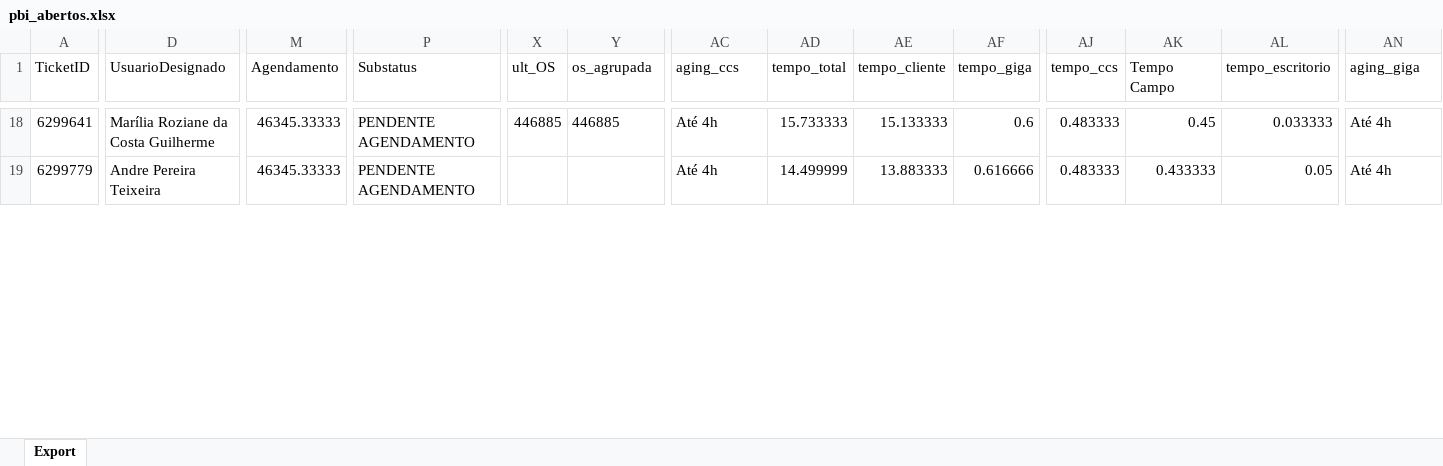
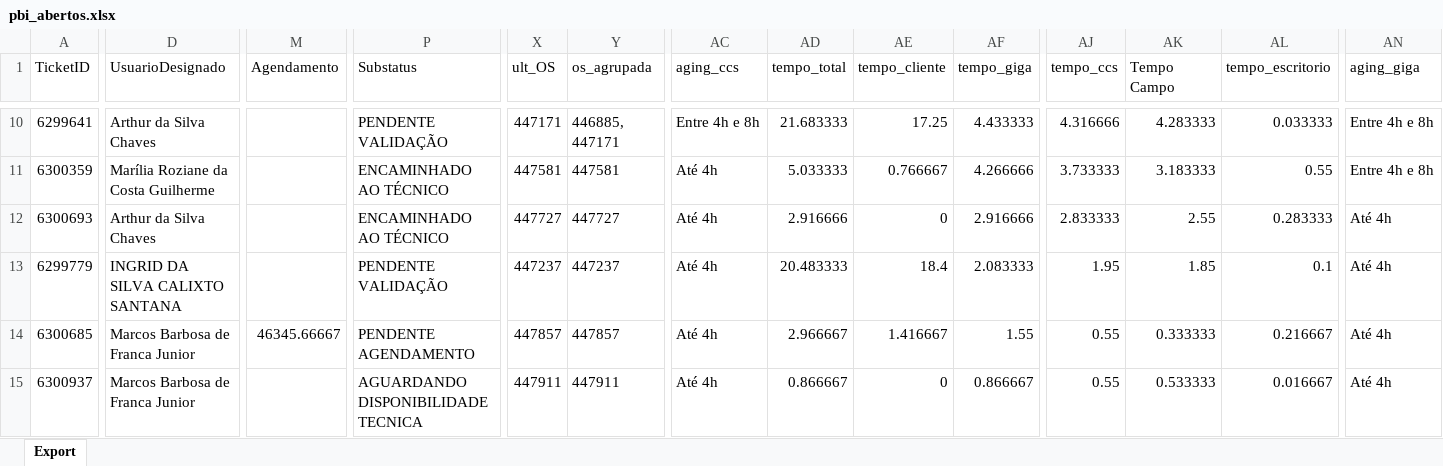
Before and after one commit to iatimcll-blip/Acompanhamento-Jarvis, an Excel workbook: data/pbi_abertos.xlsx, sheet Export, drawn as a sheet; only a part is shown, gaps mark what is left out; values as stored, in another font and other column widths than the file's, no borders; addresses are those after the commit; rows hold the shown columns only; the diff covers the shown part only; the diff names each change by its address in the sheet, - before the commit and + after, or states it on an @@ line.

```diff
--- a/data/pbi_abertos.xlsx (sheet Export)
+++ b/data/pbi_abertos.xlsx (sheet Export)
-D10 (UsuarioDesignado): Marília Roziane da Costa Guilherme
+D10 (UsuarioDesignado): Arthur da Silva Chaves
-M10 (Agendamento): 46345.33333
+M10 (Agendamento): (empty)
-P10 (Substatus): PENDENTE AGENDAMENTO
+P10 (Substatus): PENDENTE VALIDAÇÃO
-X10 (ult_OS): 446885
+X10 (ult_OS): 447171
-Y10 (os_agrupada): 446885
+Y10 (os_agrupada): 446885, 447171
-AC10 (aging_ccs): Até 4h
+AC10 (aging_ccs): Entre 4h e 8h
-AD10 (tempo_total): 15.733333
+AD10 (tempo_total): 21.683333
-AE10 (tempo_cliente): 15.133333
+AE10 (tempo_cliente): 17.25
-AF10 (tempo_giga): 0.6
+AF10 (tempo_giga): 4.433333
-AJ10 (tempo_ccs): 0.483333
+AJ10 (tempo_ccs): 4.316666
-AK10 (Tempo Campo): 0.45
+AK10 (Tempo Campo): 4.283333
-AN10 (aging_giga): Até 4h
+AN10 (aging_giga): Entre 4h e 8h
+row 11: 6300359 | Marília Roziane da Costa Guilherme |  | ENCAMINHADO AO TÉCNICO | 447581 | 447581 | Até 4h | 5.033333 | 0.766667 | 4.266666 | 3.733333 | 3.183333 | 0.55 | Entre 4h e 8h
+row 12: 6300693 | Arthur da Silva Chaves |  | ENCAMINHADO AO TÉCNICO | 447727 | 447727 | Até 4h | 2.916666 | 0 | 2.916666 | 2.833333 | 2.55 | 0.283333 | Até 4h
-D13 (UsuarioDesignado): Andre Pereira Teixeira
+D13 (UsuarioDesignado): INGRID DA SILVA CALIXTO SANTANA
-M13 (Agendamento): 46345.33333
+M13 (Agendamento): (empty)
-P13 (Substatus): PENDENTE AGENDAMENTO
+P13 (Substatus): PENDENTE VALIDAÇÃO
-X13 (ult_OS): (empty)
+X13 (ult_OS): 447237
-Y13 (os_agrupada): (empty)
+Y13 (os_agrupada): 447237
-AD13 (tempo_total): 14.499999
+AD13 (tempo_total): 20.483333
-AE13 (tempo_cliente): 13.883333
+AE13 (tempo_cliente): 18.4
-AF13 (tempo_giga): 0.616666
+AF13 (tempo_giga): 2.083333
-AJ13 (tempo_ccs): 0.483333
+AJ13 (tempo_ccs): 1.95
-AK13 (Tempo Campo): 0.433333
+AK13 (Tempo Campo): 1.85
-AL13 (tempo_escritorio): 0.05
+AL13 (tempo_escritorio): 0.1
+row 14: 6300685 | Marcos Barbosa de Franca Junior | 46345.66667 | PENDENTE AGENDAMENTO | 447857 | 447857 | Até 4h | 2.966667 | 1.416667 | 1.55 | 0.55 | 0.333333 | 0.216667 | Até 4h
+row 15: 6300937 | Marcos Barbosa de Franca Junior |  | AGUARDANDO DISPONIBILIDADE TECNICA | 447911 | 447911 | Até 4h | 0.866667 | 0 | 0.866667 | 0.55 | 0.533333 | 0.016667 | Até 4h
```
Also changed, not shown: 3 added rows, 11 removed rows and 139 edited cells elsewhere in this sheet.
